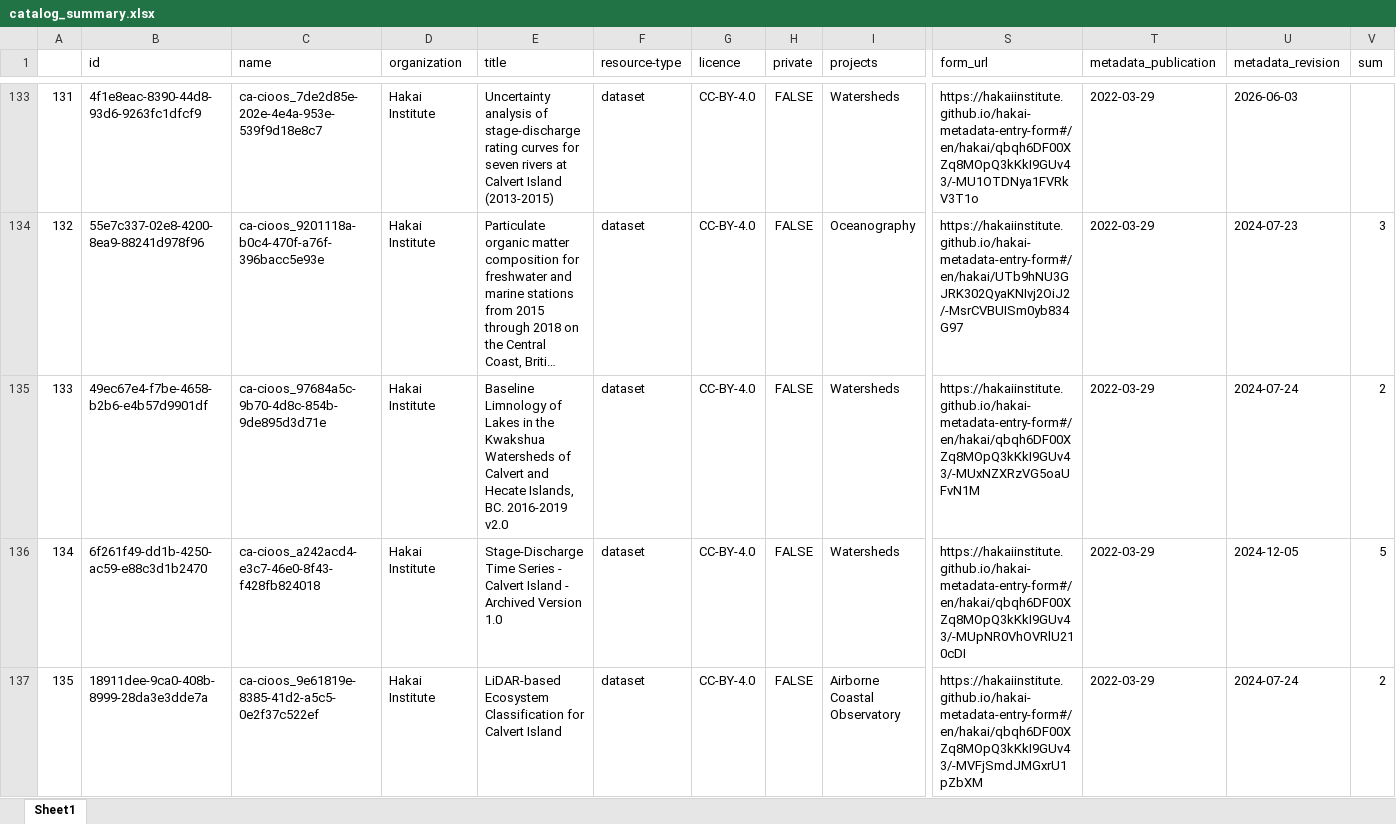
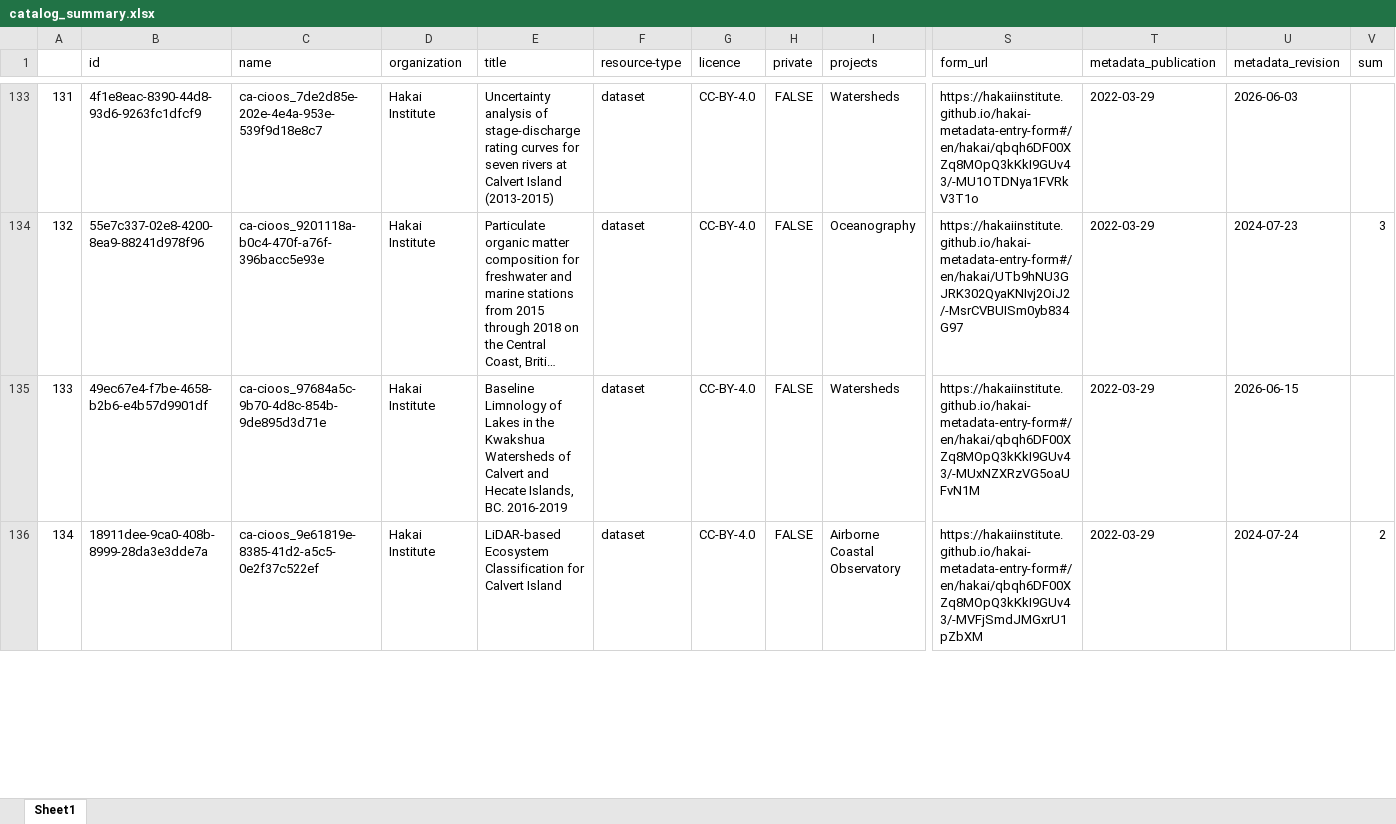
Before and after one commit to HakaiInstitute/hakai-ckan-records-checks, an Excel workbook: docs/catalog_summary.xlsx, sheet Sheet1, drawn as a sheet; only a part is shown, gaps mark what is left out; long unchanged cells end in …; values as stored, in another font and other column widths than the file's, no borders; removed rows and columns are numbered as before the commit, all else as after; rows hold the shown columns only; the diff covers the shown part only; the diff names each change by its address in the sheet, - before the commit and + after, or states it on an @@ line.

```diff
--- a/docs/catalog_summary.xlsx (sheet Sheet1)
+++ b/docs/catalog_summary.xlsx (sheet Sheet1)
@@ column A renumbered from row 32 down @@
-E135 (title): …BC. 2016-2019 v2.0
+E135 (title): …BC. 2016-2019
-U135 (metadata_revision): 2024-07-24
+U135 (metadata_revision): 2026-06-15
-V135 (sum): 2
+V135 (sum): (empty)
-row 136: 134 | 6f261f49-dd1b-4250-ac59-e88c3d1b2470 | ca-cioos_a242acd4-e3c7-46e0-8f43-f428fb824018 | Hakai Institute | Stage-Discharge Time Series - Calvert Island - Archived Version 1.0 | dataset | CC-BY-4.0 | FALSE | Watersheds | https://hakaiinstitute.github.io/hakai-metadata-entry-form#/en/hakai/qbqh6DF00XZq8MOpQ3kKkI9GUv43/-MUpNR0VhOVRlU210cDI | 2022-03-29 | 2024-12-05 | 5
```
Also changed, not shown: 4 added rows, 1 removed row and 83 edited cells elsewhere in this sheet, docs/issues_list.xlsx, 26 other files.
